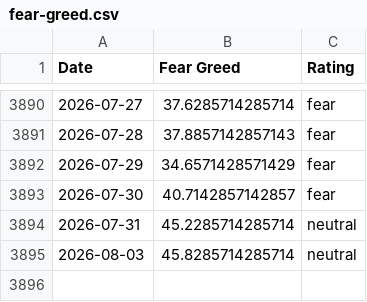
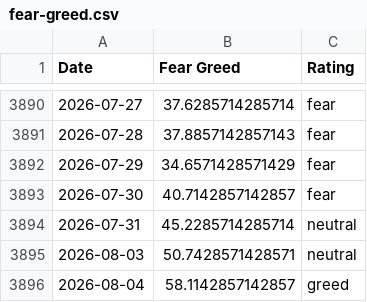
Before and after one commit to Liu6ww/fear-greed-seed, a CSV file: seeds/fear_greed/fear-greed.csv, drawn as a sheet; only a part is shown, gaps mark what is left out.

```diff
--- a/seeds/fear_greed/fear-greed.csv
+++ b/seeds/fear_greed/fear-greed.csv
@@ -3894,2 +3894,3 @@ Date,Fear Greed,Rating
 2026-07-31,45.2285714285714,neutral
-2026-08-03,45.8285714285714,neutral
+2026-08-03,50.7428571428571,neutral
+2026-08-04,58.1142857142857,greed
```
